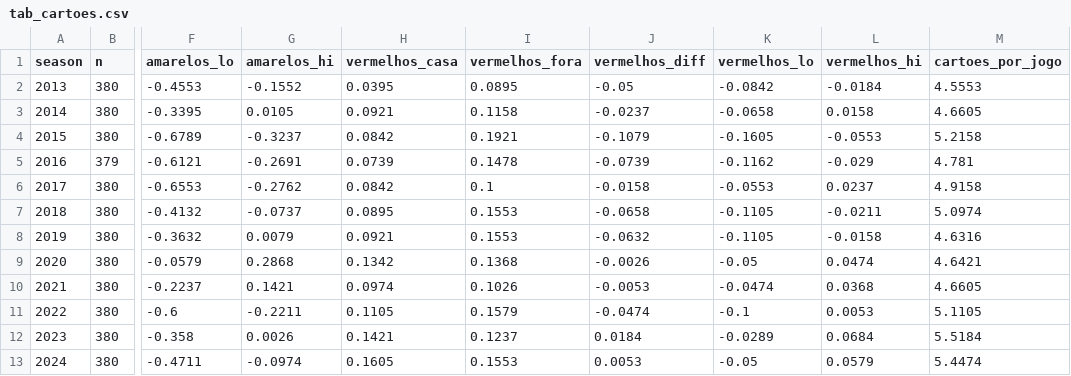
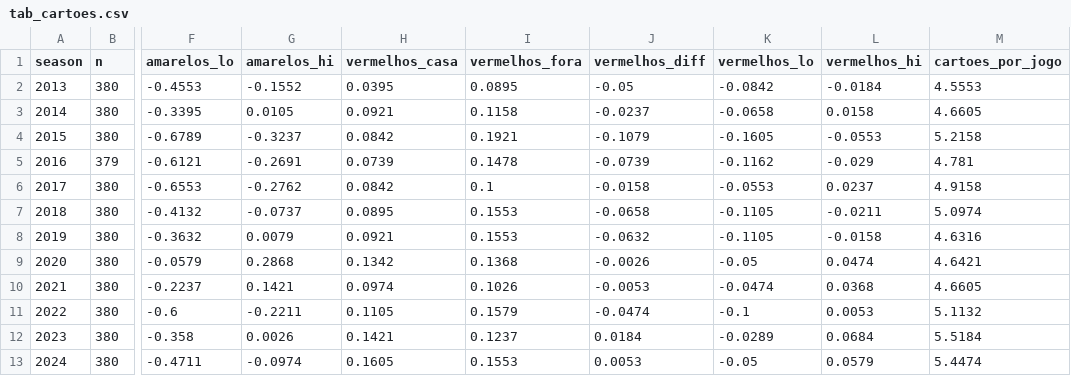
Before and after one commit to EmiyaKiritsugu3/TCC, a CSV file: figuras/tab_cartoes.csv, drawn as a sheet; only a part is shown, gaps mark what is left out; the diff names each change by its address in the sheet, - before the commit and + after, or states it on an @@ line.

Commit message:
fix: endurece pipeline de cartoes e usa EP clusterizado

```diff
--- a/figuras/tab_cartoes.csv
+++ b/figuras/tab_cartoes.csv
-M11 (cartoes_por_jogo): 5.1105
+M11 (cartoes_por_jogo): 5.1132
```
Also changed, not shown: 8 other files.
